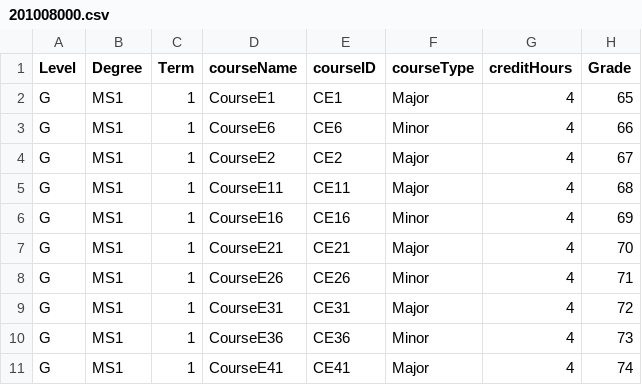
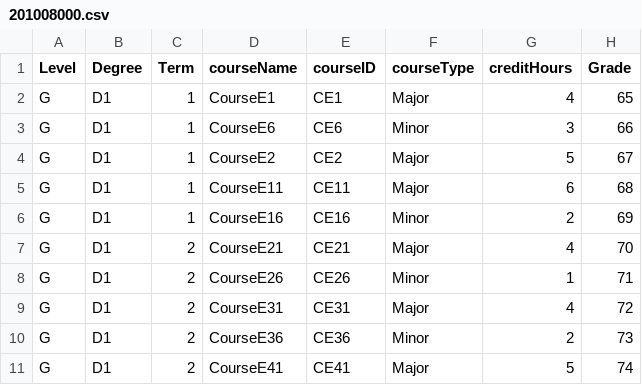
Before and after one commit to sauerkrauthud/pld-project, a CSV file: csv_files/201008000.csv, drawn as a sheet.

```diff
--- a/csv_files/201008000.csv
+++ b/csv_files/201008000.csv
@@ -1,11 +1,11 @@
 Level,Degree,Term,courseName,courseID,courseType,creditHours,Grade
-G,MS1,1,CourseE1,CE1,Major,4,65
-G,MS1,1,CourseE6,CE6,Minor,4,66
-G,MS1,1,CourseE2,CE2,Major,4,67
-G,MS1,1,CourseE11,CE11,Major,4,68
-G,MS1,1,CourseE16,CE16,Minor,4,69
-G,MS1,1,CourseE21,CE21,Major,4,70
-G,MS1,1,CourseE26,CE26,Minor,4,71
-G,MS1,1,CourseE31,CE31,Major,4,72
-G,MS1,1,CourseE36,CE36,Minor,4,73
-G,MS1,1,CourseE41,CE41,Major,4,74
+G,D1,1,CourseE1,CE1,Major,4,65
+G,D1,1,CourseE6,CE6,Minor,3,66
+G,D1,1,CourseE2,CE2,Major,5,67
+G,D1,1,CourseE11,CE11,Major,6,68
+G,D1,1,CourseE16,CE16,Minor,2,69
+G,D1,2,CourseE21,CE21,Major,4,70
+G,D1,2,CourseE26,CE26,Minor,1,71
+G,D1,2,CourseE31,CE31,Major,4,72
+G,D1,2,CourseE36,CE36,Minor,2,73
+G,D1,2,CourseE41,CE41,Major,5,74
```
Also changed, not shown: csv_files/201006000.csv, csv_files/201009000.csv, 2 other files.
